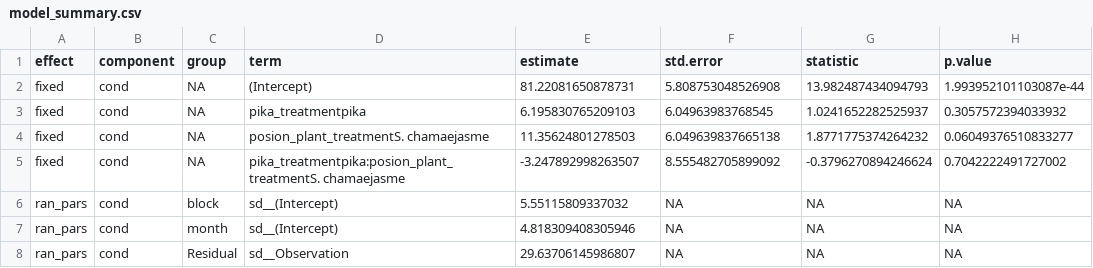
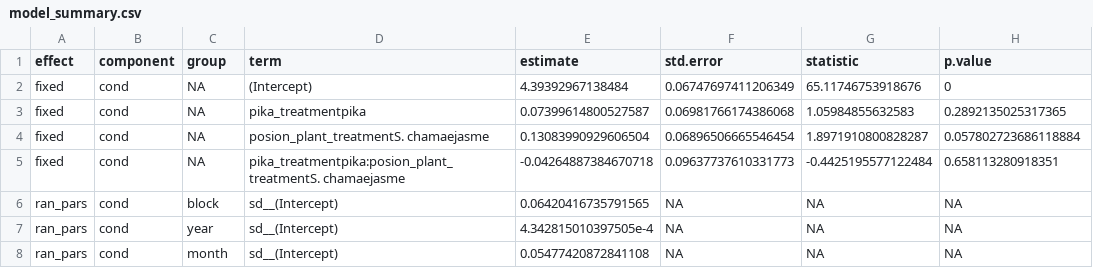
Before and after one commit to ddlawton/pika_yak_interactions, a CSV file: data/clean/foraging_efficiency/plant_bites/forbs/model_summary.csv, drawn as a sheet.

```diff
--- a/data/clean/foraging_efficiency/plant_bites/forbs/model_summary.csv
+++ b/data/clean/foraging_efficiency/plant_bites/forbs/model_summary.csv
@@ -1,8 +1,8 @@
 effect,component,group,term,estimate,std.error,statistic,p.value
-fixed,cond,NA,(Intercept),81.22081650878731,5.808753048526908,13.982487434094793,1.993952101103087e-44
-fixed,cond,NA,pika_treatmentpika,6.195830765209103,6.04963983768545,1.0241652282525937,0.3057572394033932
-fixed,cond,NA,posion_plant_treatmentS. chamaejasme,11.35624801278503,6.049639837665138,1.8771775374264232,0.06049376510833277
-fixed,cond,NA,pika_treatmentpika:posion_plant_treatmentS. chamaejasme,-3.247892998263507,8.555482705899092,-0.3796270894246624,0.7042222491727002
-ran_pars,cond,block,sd__(Intercept),5.55115809337032,NA,NA,NA
-ran_pars,cond,month,sd__(Intercept),4.818309408305946,NA,NA,NA
-ran_pars,cond,Residual,sd__Observation,29.63706145986807,NA,NA,NA
+fixed,cond,NA,(Intercept),4.39392967138484,0.06747697411206349,65.11746753918676,0
+fixed,cond,NA,pika_treatmentpika,0.07399614800527587,0.06981766174386068,1.05984855632583,0.2892135025317365
+fixed,cond,NA,posion_plant_treatmentS. chamaejasme,0.13083990929606504,0.06896506665546454,1.8971910800828287,0.057802723686118884
+fixed,cond,NA,pika_treatmentpika:posion_plant_treatmentS. chamaejasme,-0.04264887384670718,0.09637737610331773,-0.4425195577122484,0.658113280918351
+ran_pars,cond,block,sd__(Intercept),0.06420416735791565,NA,NA,NA
+ran_pars,cond,year,sd__(Intercept),4.342815010397505e-4,NA,NA,NA
+ran_pars,cond,month,sd__(Intercept),0.05477420872841108,NA,NA,NA
```
Also changed, not shown: data/clean/foraging_efficiency/plant_bites/forbs/posthoc_contrasts.csv, data/clean/foraging_efficiency/plant_bites/forbs/posthoc_letters.csv, 17 other files.
